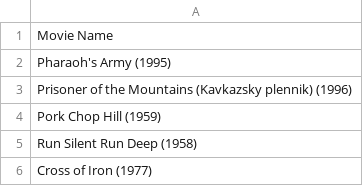
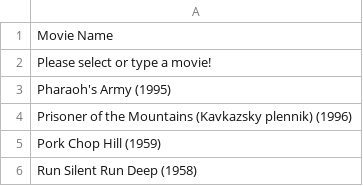
Before and after one commit to bchojniak/filmaholic, a CSV file: filmaholic/interface/movies.csv, drawn as a sheet; only a part is shown; the shorter side is filled out with more unchanged rows; the diff names each change by its address in the sheet, - before the commit and + after, or states it on an @@ line.

Commit message:
Update movies.csv

```diff
--- a/filmaholic/interface/movies.csv
+++ b/filmaholic/interface/movies.csv
+row 2: Please select or type a movie!
```
